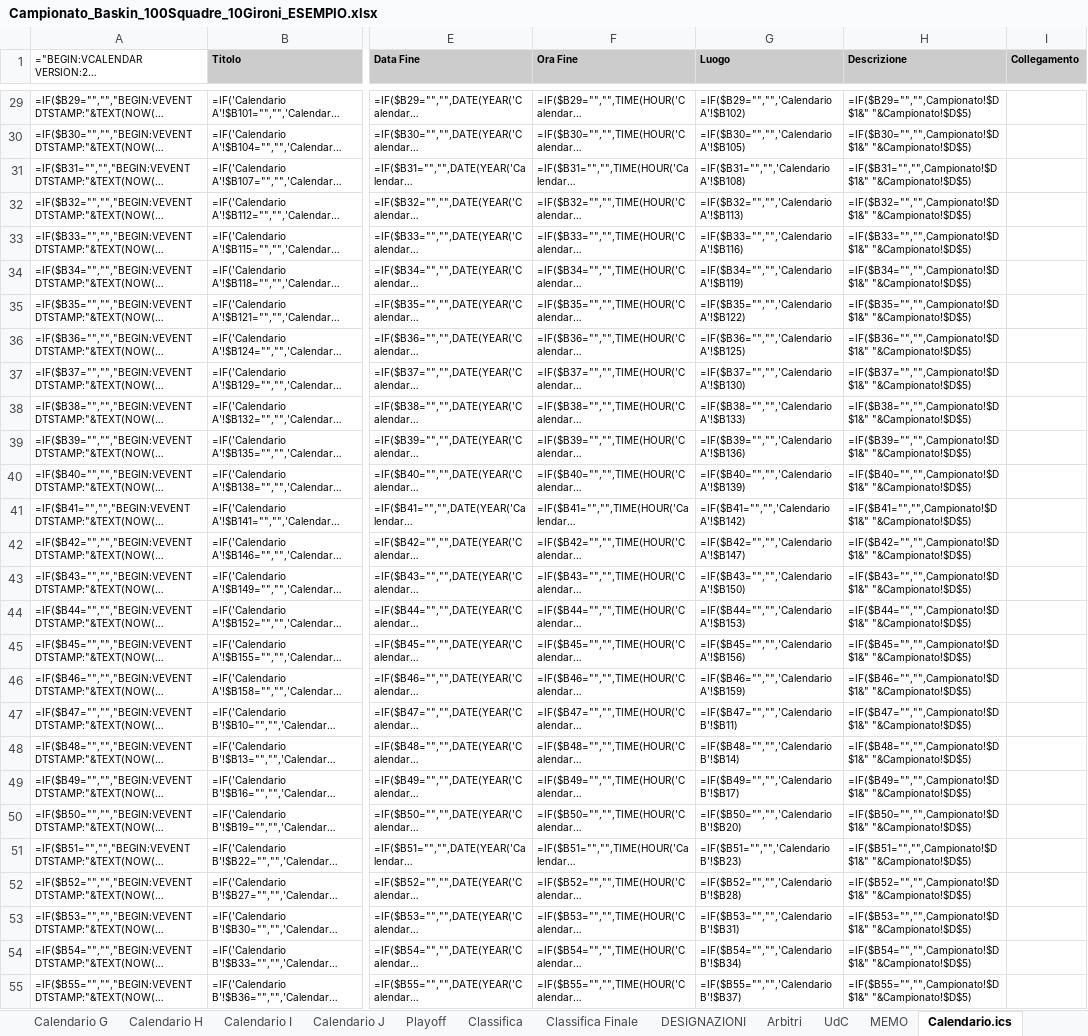
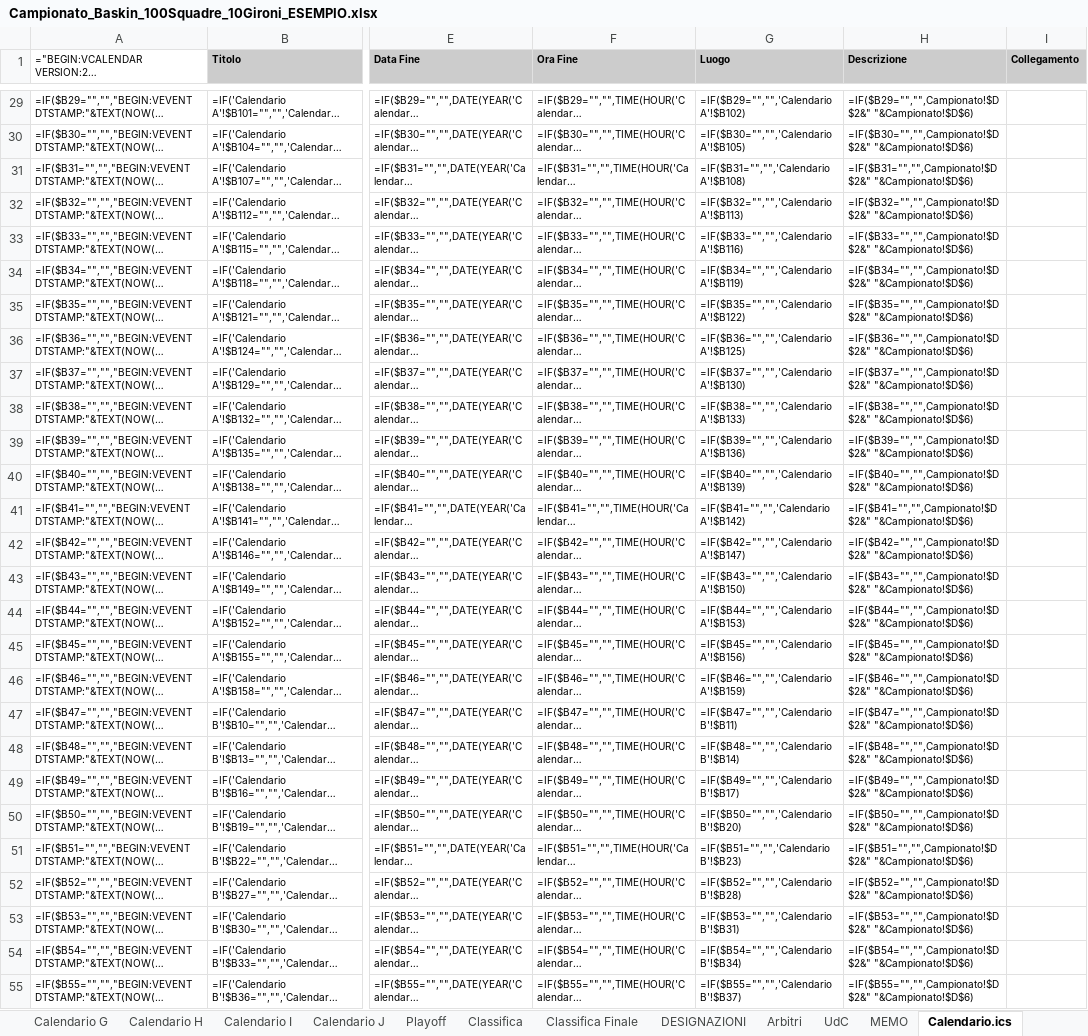
Before and after one commit to UncleDan/classifica-basket-baskin-excel, an Excel workbook: Campionato_Baskin_100Squadre_10Gironi_ESEMPIO.xlsx, sheet Calendario.ics, drawn as a sheet; only a part is shown, gaps mark what is left out; long unchanged cells end in …; values as stored, in another font and other column widths than the file's, no borders; formulas without a stored value are shown as written; the diff covers the shown part only; the diff names each change by its address in the sheet, - before the commit and + after, or states it on an @@ line.

```diff
--- a/Campionato_Baskin_100Squadre_10Gironi_ESEMPIO.xlsx (sheet Calendario.ics)
+++ b/Campionato_Baskin_100Squadre_10Gironi_ESEMPIO.xlsx (sheet Calendario.ics)
-H29 (Descrizione): =IF($B29="","",Campionato!$D$1&" "&Campionato!$D$5)
+H29 (Descrizione): =IF($B29="","",Campionato!$D$2&" "&Campionato!$D$6)
-H30 (Descrizione): =IF($B30="","",Campionato!$D$1&" "&Campionato!$D$5)
+H30 (Descrizione): =IF($B30="","",Campionato!$D$2&" "&Campionato!$D$6)
-H31 (Descrizione): =IF($B31="","",Campionato!$D$1&" "&Campionato!$D$5)
+H31 (Descrizione): =IF($B31="","",Campionato!$D$2&" "&Campionato!$D$6)
-H32 (Descrizione): =IF($B32="","",Campionato!$D$1&" "&Campionato!$D$5)
+H32 (Descrizione): =IF($B32="","",Campionato!$D$2&" "&Campionato!$D$6)
-H33 (Descrizione): =IF($B33="","",Campionato!$D$1&" "&Campionato!$D$5)
+H33 (Descrizione): =IF($B33="","",Campionato!$D$2&" "&Campionato!$D$6)
-H34 (Descrizione): =IF($B34="","",Campionato!$D$1&" "&Campionato!$D$5)
+H34 (Descrizione): =IF($B34="","",Campionato!$D$2&" "&Campionato!$D$6)
-H35 (Descrizione): =IF($B35="","",Campionato!$D$1&" "&Campionato!$D$5)
+H35 (Descrizione): =IF($B35="","",Campionato!$D$2&" "&Campionato!$D$6)
-H36 (Descrizione): =IF($B36="","",Campionato!$D$1&" "&Campionato!$D$5)
+H36 (Descrizione): =IF($B36="","",Campionato!$D$2&" "&Campionato!$D$6)
-H37 (Descrizione): =IF($B37="","",Campionato!$D$1&" "&Campionato!$D$5)
+H37 (Descrizione): =IF($B37="","",Campionato!$D$2&" "&Campionato!$D$6)
-H38 (Descrizione): =IF($B38="","",Campionato!$D$1&" "&Campionato!$D$5)
+H38 (Descrizione): =IF($B38="","",Campionato!$D$2&" "&Campionato!$D$6)
-H39 (Descrizione): =IF($B39="","",Campionato!$D$1&" "&Campionato!$D$5)
+H39 (Descrizione): =IF($B39="","",Campionato!$D$2&" "&Campionato!$D$6)
-H40 (Descrizione): =IF($B40="","",Campionato!$D$1&" "&Campionato!$D$5)
+H40 (Descrizione): =IF($B40="","",Campionato!$D$2&" "&Campionato!$D$6)
-H41 (Descrizione): =IF($B41="","",Campionato!$D$1&" "&Campionato!$D$5)
+H41 (Descrizione): =IF($B41="","",Campionato!$D$2&" "&Campionato!$D$6)
-H42 (Descrizione): =IF($B42="","",Campionato!$D$1&" "&Campionato!$D$5)
+H42 (Descrizione): =IF($B42="","",Campionato!$D$2&" "&Campionato!$D$6)
-H43 (Descrizione): =IF($B43="","",Campionato!$D$1&" "&Campionato!$D$5)
+H43 (Descrizione): =IF($B43="","",Campionato!$D$2&" "&Campionato!$D$6)
-H44 (Descrizione): =IF($B44="","",Campionato!$D$1&" "&Campionato!$D$5)
+H44 (Descrizione): =IF($B44="","",Campionato!$D$2&" "&Campionato!$D$6)
-H45 (Descrizione): =IF($B45="","",Campionato!$D$1&" "&Campionato!$D$5)
+H45 (Descrizione): =IF($B45="","",Campionato!$D$2&" "&Campionato!$D$6)
-H46 (Descrizione): =IF($B46="","",Campionato!$D$1&" "&Campionato!$D$5)
+H46 (Descrizione): =IF($B46="","",Campionato!$D$2&" "&Campionato!$D$6)
-H47 (Descrizione): =IF($B47="","",Campionato!$D$1&" "&Campionato!$D$5)
+H47 (Descrizione): =IF($B47="","",Campionato!$D$2&" "&Campionato!$D$6)
-H48 (Descrizione): =IF($B48="","",Campionato!$D$1&" "&Campionato!$D$5)
+H48 (Descrizione): =IF($B48="","",Campionato!$D$2&" "&Campionato!$D$6)
-H49 (Descrizione): =IF($B49="","",Campionato!$D$1&" "&Campionato!$D$5)
+H49 (Descrizione): =IF($B49="","",Campionato!$D$2&" "&Campionato!$D$6)
-H50 (Descrizione): =IF($B50="","",Campionato!$D$1&" "&Campionato!$D$5)
+H50 (Descrizione): =IF($B50="","",Campionato!$D$2&" "&Campionato!$D$6)
-H51 (Descrizione): =IF($B51="","",Campionato!$D$1&" "&Campionato!$D$5)
+H51 (Descrizione): =IF($B51="","",Campionato!$D$2&" "&Campionato!$D$6)
-H52 (Descrizione): =IF($B52="","",Campionato!$D$1&" "&Campionato!$D$5)
+H52 (Descrizione): =IF($B52="","",Campionato!$D$2&" "&Campionato!$D$6)
-H53 (Descrizione): =IF($B53="","",Campionato!$D$1&" "&Campionato!$D$5)
+H53 (Descrizione): =IF($B53="","",Campionato!$D$2&" "&Campionato!$D$6)
-H54 (Descrizione): =IF($B54="","",Campionato!$D$1&" "&Campionato!$D$5)
+H54 (Descrizione): =IF($B54="","",Campionato!$D$2&" "&Campionato!$D$6)
-H55 (Descrizione): =IF($B55="","",Campionato!$D$1&" "&Campionato!$D$5)
+H55 (Descrizione): =IF($B55="","",Campionato!$D$2&" "&Campionato!$D$6)
```
Also changed, not shown: 439 edited cells elsewhere in this sheet, sheet Campionato, sheet Playoff, hidden cells, Campionato_Baskin_100Squadre_10Gironi_MODELLO.xlsx, 1 other file.
